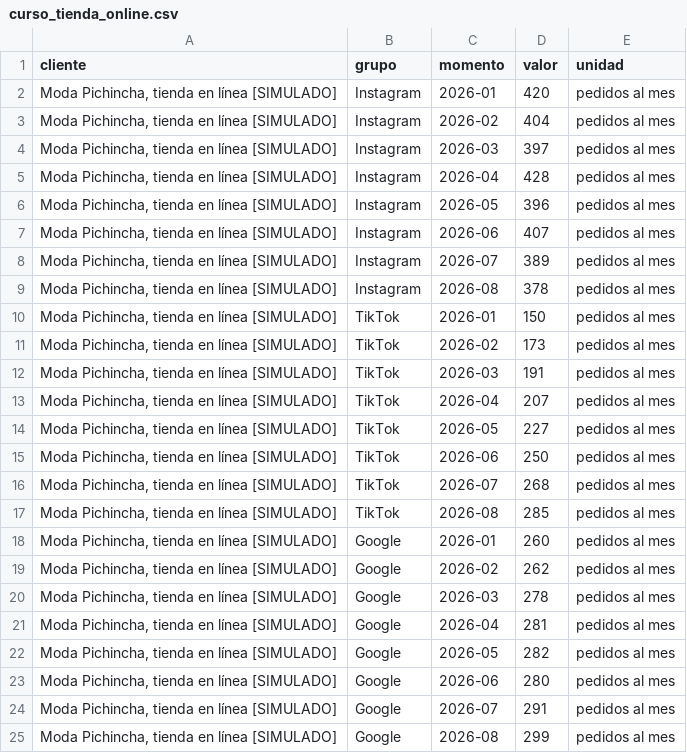
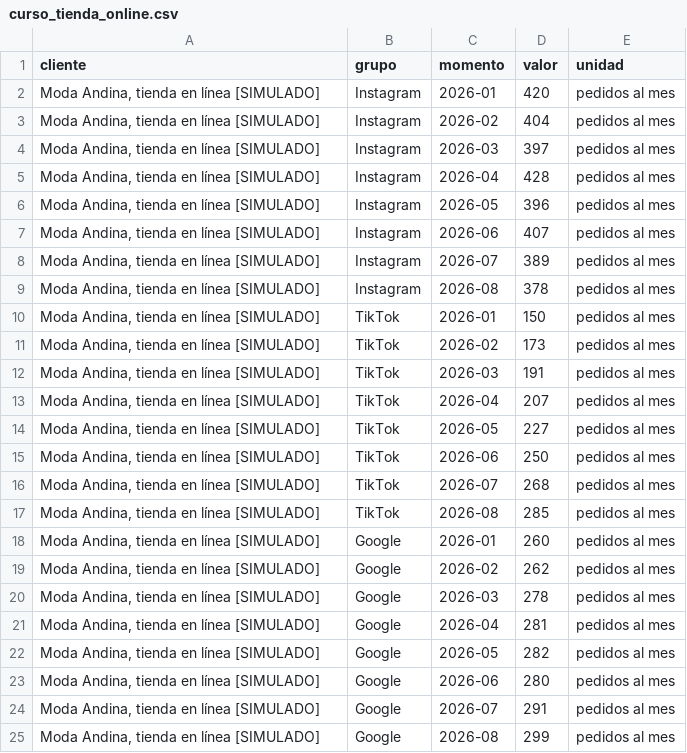
Before and after one commit to uide-programacion-inteligencia-mercados/recursos-curso, a CSV file: curso_tienda_online.csv, drawn as a sheet.

```diff
--- a/curso_tienda_online.csv
+++ b/curso_tienda_online.csv
@@ -1,25 +1,25 @@
 cliente,grupo,momento,valor,unidad
-"Moda Pichincha, tienda en línea [SIMULADO]",Instagram,2026-01,420,pedidos al mes
-"Moda Pichincha, tienda en línea [SIMULADO]",Instagram,2026-02,404,pedidos al mes
-"Moda Pichincha, tienda en línea [SIMULADO]",Instagram,2026-03,397,pedidos al mes
-"Moda Pichincha, tienda en línea [SIMULADO]",Instagram,2026-04,428,pedidos al mes
-"Moda Pichincha, tienda en línea [SIMULADO]",Instagram,2026-05,396,pedidos al mes
-"Moda Pichincha, tienda en línea [SIMULADO]",Instagram,2026-06,407,pedidos al mes
-"Moda Pichincha, tienda en línea [SIMULADO]",Instagram,2026-07,389,pedidos al mes
-"Moda Pichincha, tienda en línea [SIMULADO]",Instagram,2026-08,378,pedidos al mes
-"Moda Pichincha, tienda en línea [SIMULADO]",TikTok,2026-01,150,pedidos al mes
-"Moda Pichincha, tienda en línea [SIMULADO]",TikTok,2026-02,173,pedidos al mes
-"Moda Pichincha, tienda en línea [SIMULADO]",TikTok,2026-03,191,pedidos al mes
-"Moda Pichincha, tienda en línea [SIMULADO]",TikTok,2026-04,207,pedidos al mes
-"Moda Pichincha, tienda en línea [SIMULADO]",TikTok,2026-05,227,pedidos al mes
-"Moda Pichincha, tienda en línea [SIMULADO]",TikTok,2026-06,250,pedidos al mes
-"Moda Pichincha, tienda en línea [SIMULADO]",TikTok,2026-07,268,pedidos al mes
-"Moda Pichincha, tienda en línea [SIMULADO]",TikTok,2026-08,285,pedidos al mes
-"Moda Pichincha, tienda en línea [SIMULADO]",Google,2026-01,260,pedidos al mes
-"Moda Pichincha, tienda en línea [SIMULADO]",Google,2026-02,262,pedidos al mes
-"Moda Pichincha, tienda en línea [SIMULADO]",Google,2026-03,278,pedidos al mes
-"Moda Pichincha, tienda en línea [SIMULADO]",Google,2026-04,281,pedidos al mes
-"Moda Pichincha, tienda en línea [SIMULADO]",Google,2026-05,282,pedidos al mes
-"Moda Pichincha, tienda en línea [SIMULADO]",Google,2026-06,280,pedidos al mes
-"Moda Pichincha, tienda en línea [SIMULADO]",Google,2026-07,291,pedidos al mes
-"Moda Pichincha, tienda en línea [SIMULADO]",Google,2026-08,299,pedidos al mes
+"Moda Andina, tienda en línea [SIMULADO]",Instagram,2026-01,420,pedidos al mes
+"Moda Andina, tienda en línea [SIMULADO]",Instagram,2026-02,404,pedidos al mes
+"Moda Andina, tienda en línea [SIMULADO]",Instagram,2026-03,397,pedidos al mes
+"Moda Andina, tienda en línea [SIMULADO]",Instagram,2026-04,428,pedidos al mes
+"Moda Andina, tienda en línea [SIMULADO]",Instagram,2026-05,396,pedidos al mes
+"Moda Andina, tienda en línea [SIMULADO]",Instagram,2026-06,407,pedidos al mes
+"Moda Andina, tienda en línea [SIMULADO]",Instagram,2026-07,389,pedidos al mes
+"Moda Andina, tienda en línea [SIMULADO]",Instagram,2026-08,378,pedidos al mes
+"Moda Andina, tienda en línea [SIMULADO]",TikTok,2026-01,150,pedidos al mes
+"Moda Andina, tienda en línea [SIMULADO]",TikTok,2026-02,173,pedidos al mes
+"Moda Andina, tienda en línea [SIMULADO]",TikTok,2026-03,191,pedidos al mes
+"Moda Andina, tienda en línea [SIMULADO]",TikTok,2026-04,207,pedidos al mes
+"Moda Andina, tienda en línea [SIMULADO]",TikTok,2026-05,227,pedidos al mes
+"Moda Andina, tienda en línea [SIMULADO]",TikTok,2026-06,250,pedidos al mes
+"Moda Andina, tienda en línea [SIMULADO]",TikTok,2026-07,268,pedidos al mes
+"Moda Andina, tienda en línea [SIMULADO]",TikTok,2026-08,285,pedidos al mes
+"Moda Andina, tienda en línea [SIMULADO]",Google,2026-01,260,pedidos al mes
+"Moda Andina, tienda en línea [SIMULADO]",Google,2026-02,262,pedidos al mes
+"Moda Andina, tienda en línea [SIMULADO]",Google,2026-03,278,pedidos al mes
+"Moda Andina, tienda en línea [SIMULADO]",Google,2026-04,281,pedidos al mes
+"Moda Andina, tienda en línea [SIMULADO]",Google,2026-05,282,pedidos al mes
+"Moda Andina, tienda en línea [SIMULADO]",Google,2026-06,280,pedidos al mes
+"Moda Andina, tienda en línea [SIMULADO]",Google,2026-07,291,pedidos al mes
+"Moda Andina, tienda en línea [SIMULADO]",Google,2026-08,299,pedidos al mes
```
Also changed, not shown: curso_gimnasio.csv, 2 other files.
